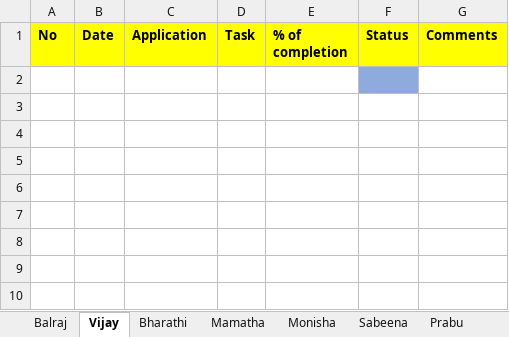
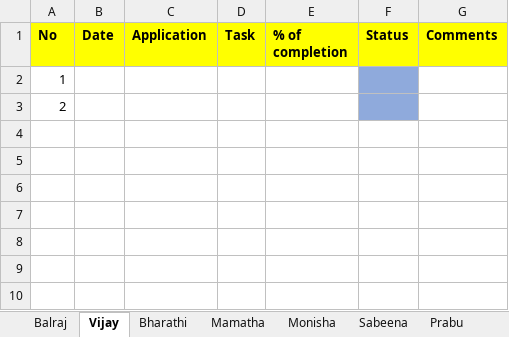
Before and after one commit to tcbalaji/DailyTracker, an Excel workbook: REVER_DailyTracker_20200617.xlsx, sheet Vijay, drawn as a sheet; only a part is shown; values as stored, in another font and other column widths than the file's, no borders; the diff names each change by its address in the sheet, - before the commit and + after, or states it on an @@ line.

```diff
--- a/REVER_DailyTracker_20200617.xlsx (sheet Vijay)
+++ b/REVER_DailyTracker_20200617.xlsx (sheet Vijay)
-A2 (No): (empty)
+A2 (No): 1
-A3 (No): (empty)
+A3 (No): 2
-F3 fill: none
+F3 fill: #8FAADC
```
Also changed, not shown: sheet Balraj, sheet Monisha, other sheet tabs.
